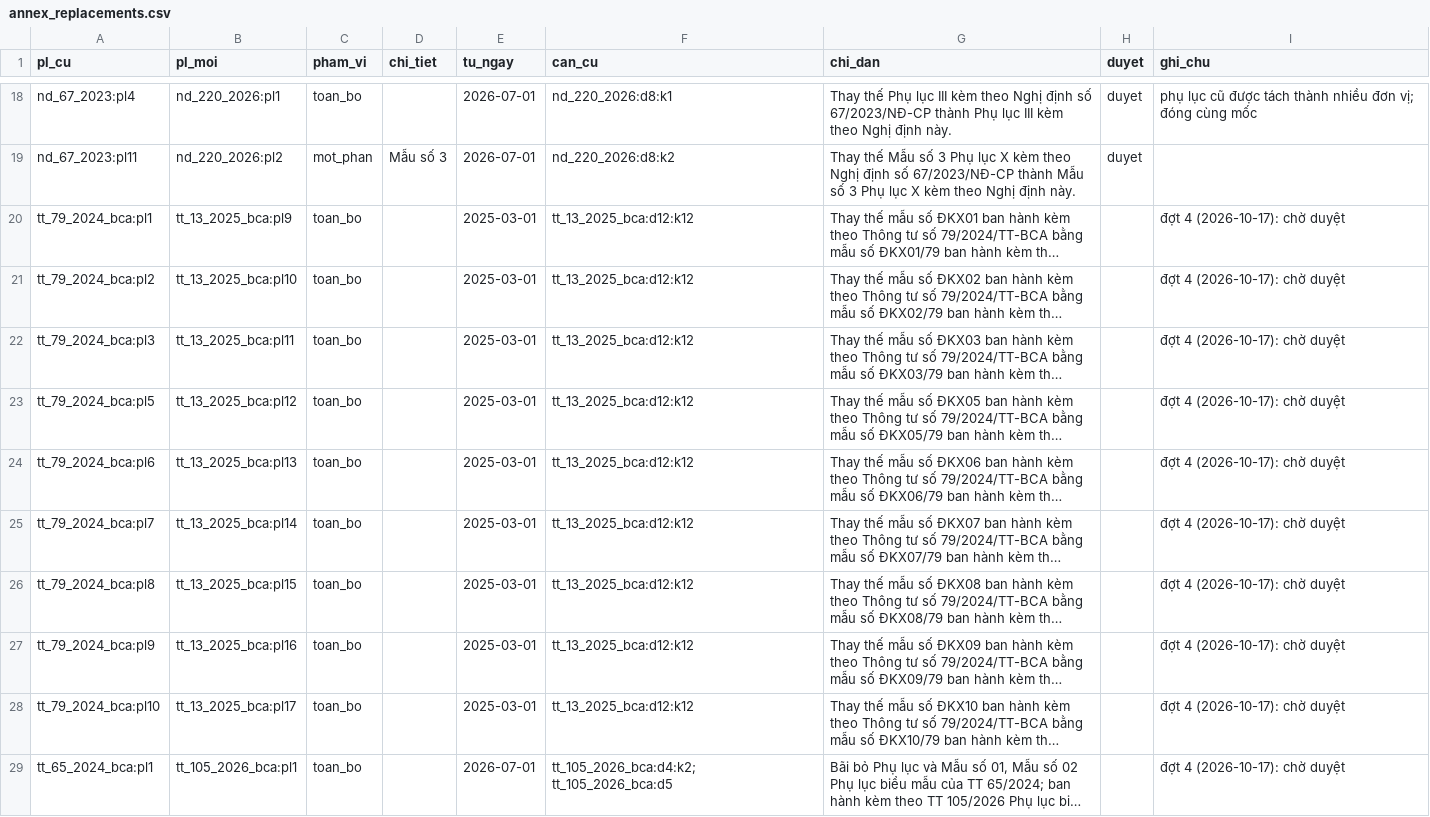
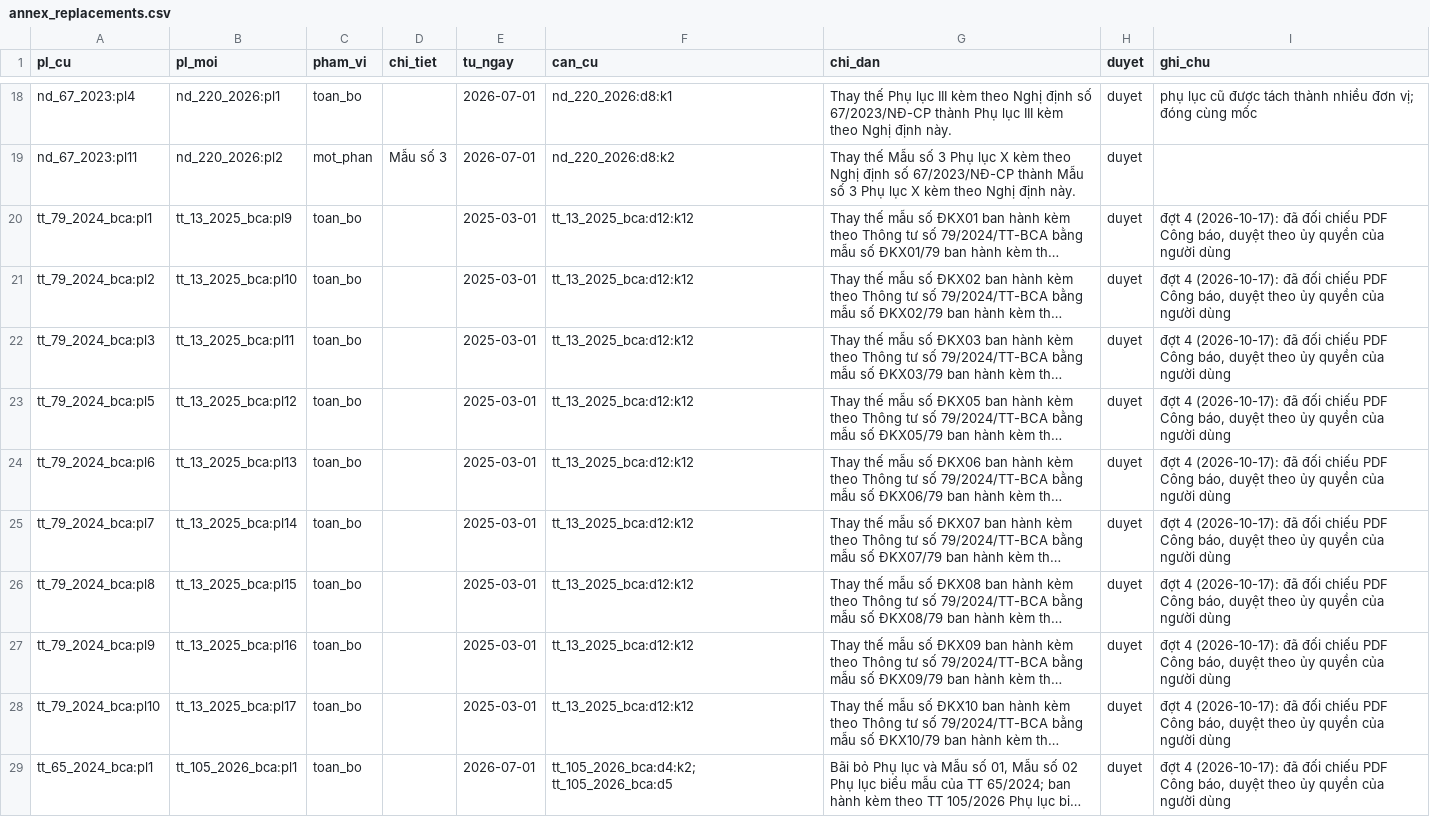
Before and after one commit to chungnguyenvp/DAT301m, a CSV file: data/annex_replacements.csv, drawn as a sheet; only a part is shown, gaps mark what is left out; long unchanged cells end in …; the diff names each change by its address in the sheet, - before the commit and + after, or states it on an @@ line.

```diff
--- a/data/annex_replacements.csv
+++ b/data/annex_replacements.csv
-H20:H29 (duyet): (empty)
+H20:H29 (duyet): duyet
-I20:I29 (ghi_chu): …4 (2026-10-17): chờ duyệt
+I20:I29 (ghi_chu): …4 (2026-10-17): đã đối chiếu PDF Công báo, duyệt theo ủy quyền của người dùng
```
Also changed, not shown: data/legal_status.csv, data/processed/amendments_reviewed.csv, 5 other files.
